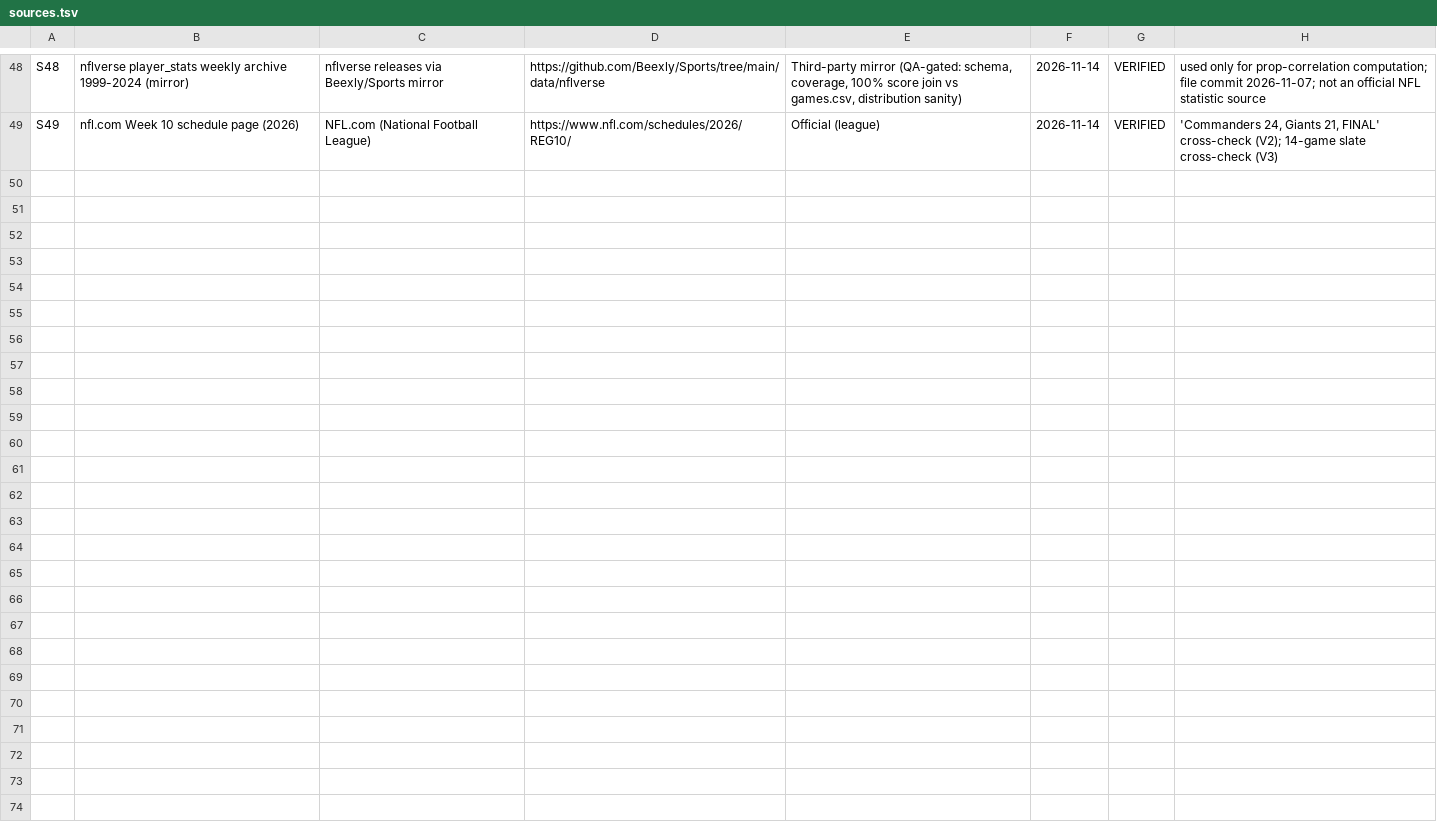
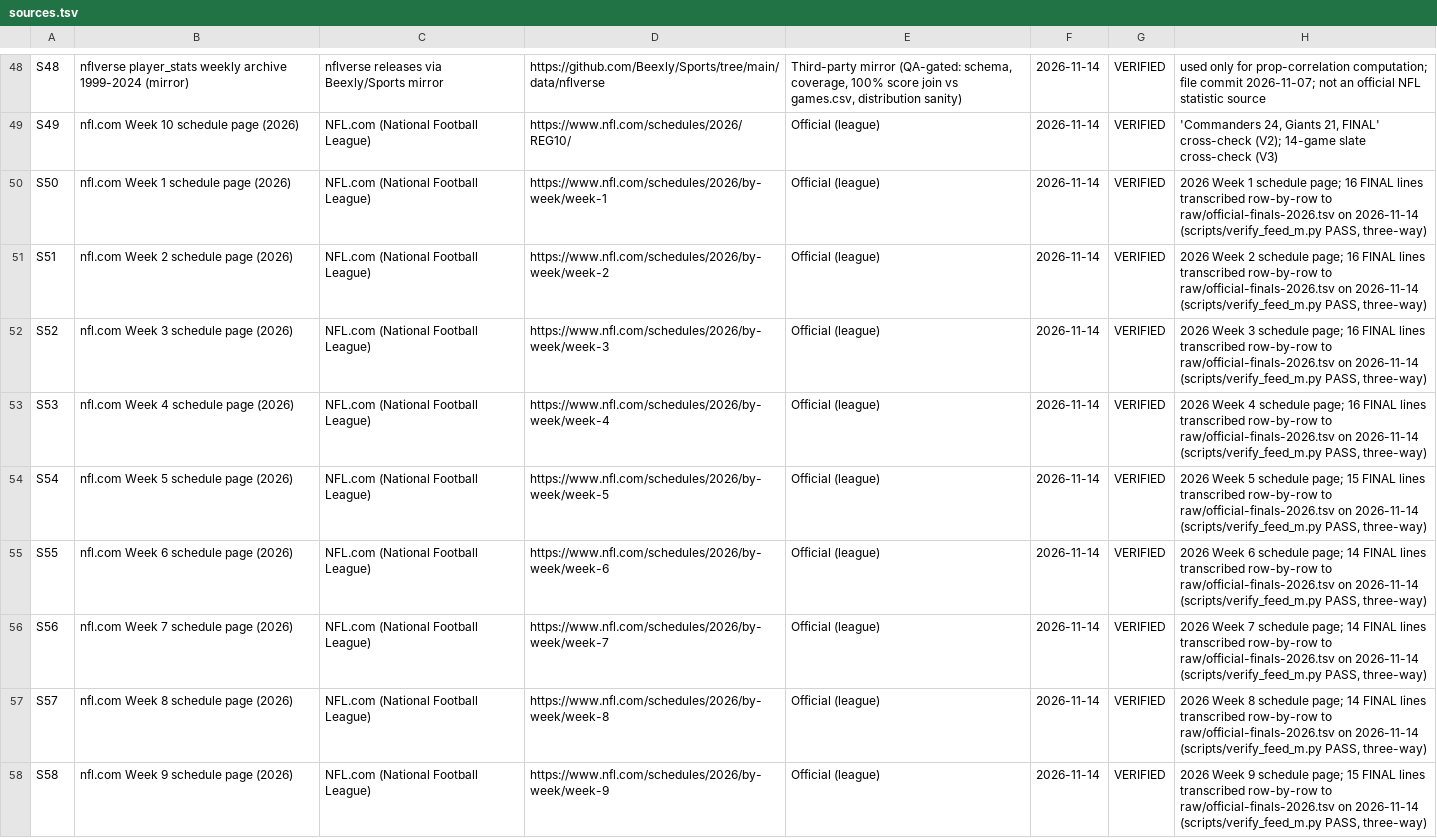
Before and after one commit to sassnarep3-star/FL1, a TSV file: data/sources.tsv, drawn as a sheet; only a part is shown, gaps mark what is left out.

Commit message:
M7: five site pages (results feed, originations, signal-vs-staking, replacement depth, official correlations) + NAV/cards + S50-S58 + F18-F22 + exec summary/README addenda + pinned prop-mirror fetch (V9 restored)
Co-authored-by: arena-agent <297053741+arena-agent@users.noreply.github.com>

```diff
--- a/data/sources.tsv
+++ b/data/sources.tsv
@@ -49 +49,10 @@ S48	nflverse player_stats weekly archive 1999-2024 (mirror)	nflverse releases vi
 S49	nfl.com Week 10 schedule page (2026)	NFL.com (National Football League)	https://www.nfl.com/schedules/2026/REG10/	Official (league)	2026-11-14	VERIFIED	'Commanders 24, Giants 21, FINAL' cross-check (V2); 14-game slate cross-check (V3)
+S50	nfl.com Week 1 schedule page (2026)	NFL.com (National Football League)	https://www.nfl.com/schedules/2026/by-week/week-1	Official (league)	2026-11-14	VERIFIED	2026 Week 1 schedule page; 16 FINAL lines transcribed row-by-row to raw/official-finals-2026.tsv on 2026-11-14 (scripts/verify_feed_m.py PASS, three-way)
+S51	nfl.com Week 2 schedule page (2026)	NFL.com (National Football League)	https://www.nfl.com/schedules/2026/by-week/week-2	Official (league)	2026-11-14	VERIFIED	2026 Week 2 schedule page; 16 FINAL lines transcribed row-by-row to raw/official-finals-2026.tsv on 2026-11-14 (scripts/verify_feed_m.py PASS, three-way)
+S52	nfl.com Week 3 schedule page (2026)	NFL.com (National Football League)	https://www.nfl.com/schedules/2026/by-week/week-3	Official (league)	2026-11-14	VERIFIED	2026 Week 3 schedule page; 16 FINAL lines transcribed row-by-row to raw/official-finals-2026.tsv on 2026-11-14 (scripts/verify_feed_m.py PASS, three-way)
+S53	nfl.com Week 4 schedule page (2026)	NFL.com (National Football League)	https://www.nfl.com/schedules/2026/by-week/week-4	Official (league)	2026-11-14	VERIFIED	2026 Week 4 schedule page; 16 FINAL lines transcribed row-by-row to raw/official-finals-2026.tsv on 2026-11-14 (scripts/verify_feed_m.py PASS, three-way)
+S54	nfl.com Week 5 schedule page (2026)	NFL.com (National Football League)	https://www.nfl.com/schedules/2026/by-week/week-5	Official (league)	2026-11-14	VERIFIED	2026 Week 5 schedule page; 15 FINAL lines transcribed row-by-row to raw/official-finals-2026.tsv on 2026-11-14 (scripts/verify_feed_m.py PASS, three-way)
+S55	nfl.com Week 6 schedule page (2026)	NFL.com (National Football League)	https://www.nfl.com/schedules/2026/by-week/week-6	Official (league)	2026-11-14	VERIFIED	2026 Week 6 schedule page; 14 FINAL lines transcribed row-by-row to raw/official-finals-2026.tsv on 2026-11-14 (scripts/verify_feed_m.py PASS, three-way)
+S56	nfl.com Week 7 schedule page (2026)	NFL.com (National Football League)	https://www.nfl.com/schedules/2026/by-week/week-7	Official (league)	2026-11-14	VERIFIED	2026 Week 7 schedule page; 14 FINAL lines transcribed row-by-row to raw/official-finals-2026.tsv on 2026-11-14 (scripts/verify_feed_m.py PASS, three-way)
+S57	nfl.com Week 8 schedule page (2026)	NFL.com (National Football League)	https://www.nfl.com/schedules/2026/by-week/week-8	Official (league)	2026-11-14	VERIFIED	2026 Week 8 schedule page; 14 FINAL lines transcribed row-by-row to raw/official-finals-2026.tsv on 2026-11-14 (scripts/verify_feed_m.py PASS, three-way)
+S58	nfl.com Week 9 schedule page (2026)	NFL.com (National Football League)	https://www.nfl.com/schedules/2026/by-week/week-9	Official (league)	2026-11-14	VERIFIED	2026 Week 9 schedule page; 15 FINAL lines transcribed row-by-row to raw/official-finals-2026.tsv on 2026-11-14 (scripts/verify_feed_m.py PASS, three-way)
```
Also changed, not shown: 28 other files.
